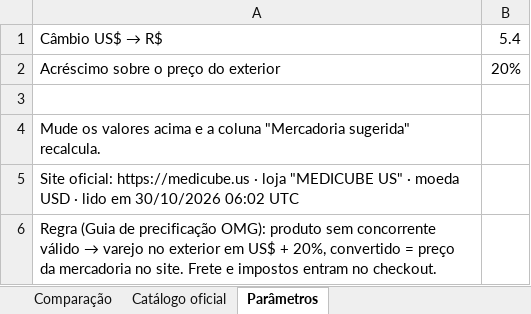
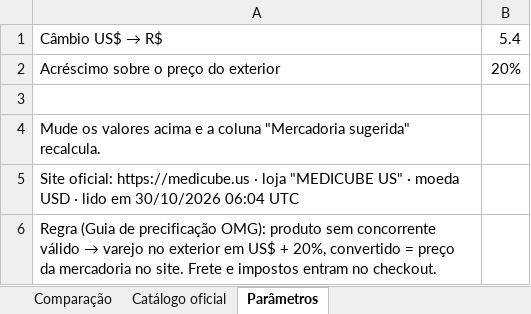
Before and after one commit to brunotae/omg-erp, an Excel workbook: tools/precos/planilhas/precos-oficiais-medicube.xlsx, sheet Parâmetros, drawn as a sheet; values as stored, in another font and other column widths than the file's, no borders; the diff names each change by its address in the sheet, - before the commit and + after, or states it on an @@ line.

```diff
--- a/tools/precos/planilhas/precos-oficiais-medicube.xlsx (sheet Parâmetros)
+++ b/tools/precos/planilhas/precos-oficiais-medicube.xlsx (sheet Parâmetros)
-A5: …em 30/10/2026 06:02 UTC
+A5: …em 30/10/2026 06:04 UTC
```
Also changed, not shown: sheet Comparação, sheet Catálogo oficial, tools/precos/planilhas/precos-oficiais-COSRX.xlsx, tools/precos/planilhas/precos-oficiais-ROUND-LAB.xlsx, 10 other files.
